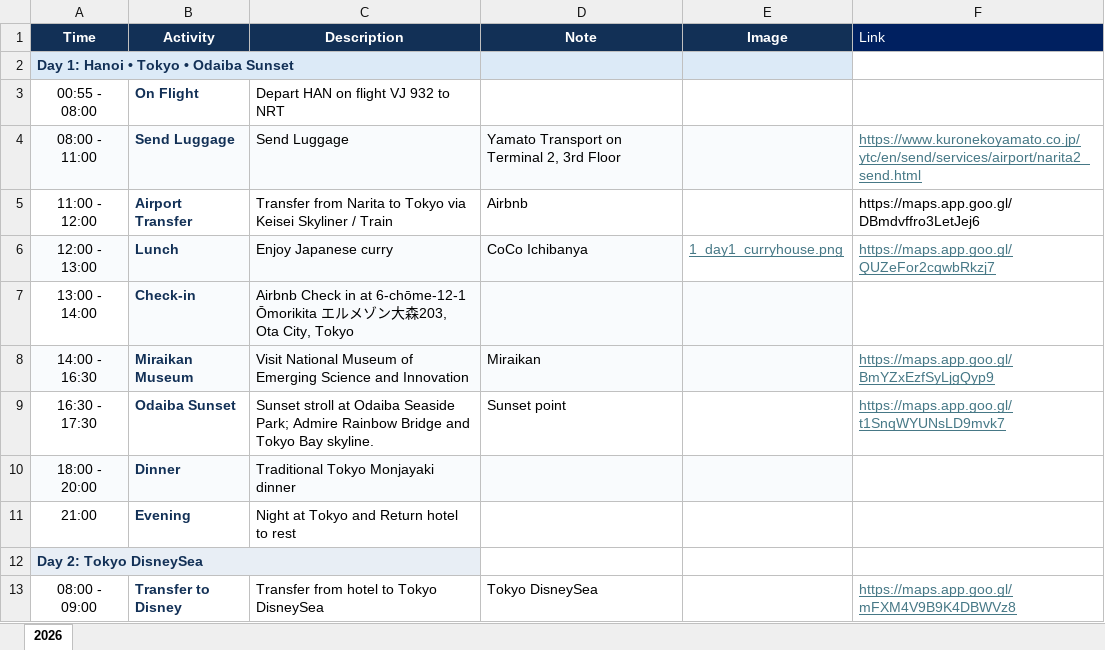
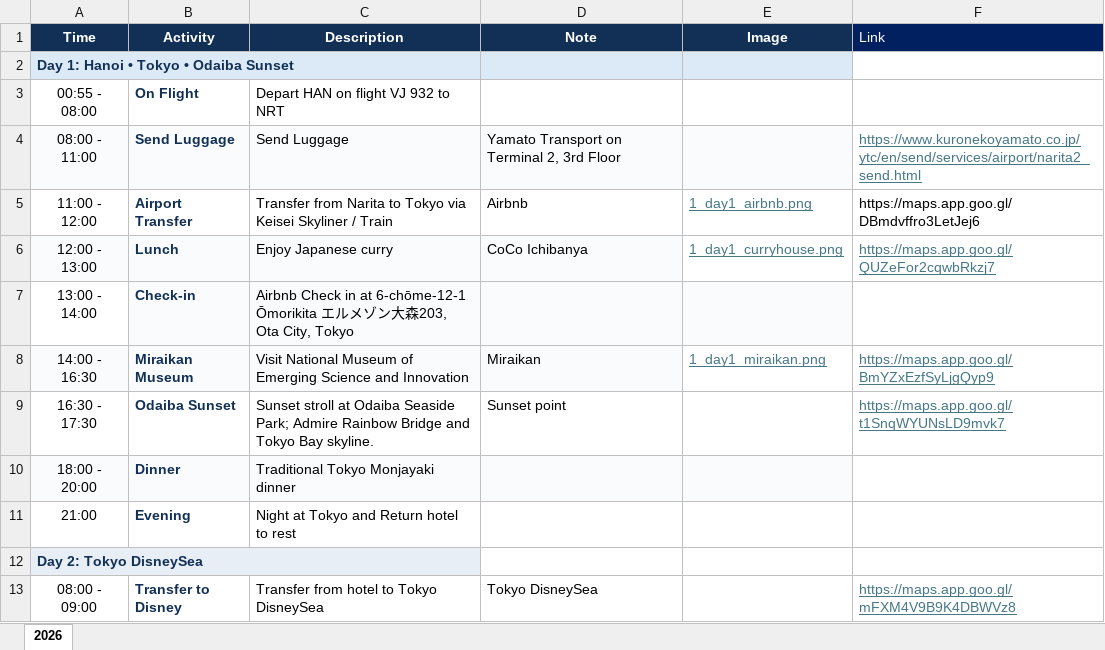
Before and after one commit to minhpham2110/travel-app, an Excel workbook: japantour.xlsx, sheet 2026, drawn as a sheet; only a part is shown; values as stored, in another font and other column widths than the file's, no borders; the diff names each change by its address in the sheet, - before the commit and + after, or states it on an @@ line.

```diff
--- a/japantour.xlsx (sheet 2026)
+++ b/japantour.xlsx (sheet 2026)
-E5 (Image): (empty)
+E5 (Image): 1_day1_airbnb.png
-E8 (Image): (empty)
+E8 (Image): 1_day1_miraikan.png
-E8 fill: #F9FBFD
+E8 fill: none
```
Also changed, not shown: 3 other files.
